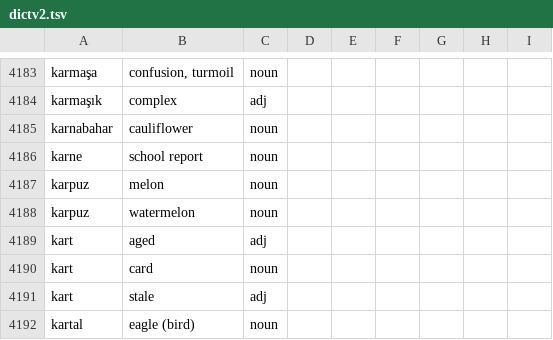
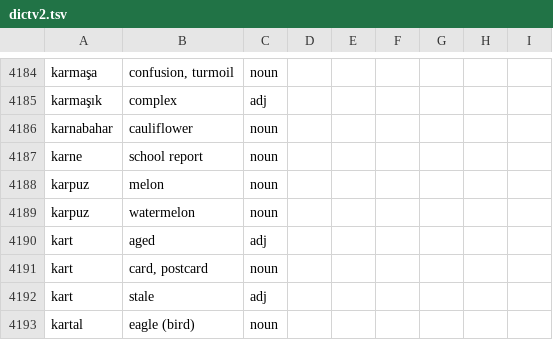
Before and after one commit to baloghe/tr_en_dictionary, a TSV file: input/dictv2.tsv, drawn as a sheet; only a part is shown, gaps mark what is left out; the diff covers the shown part only.

```diff
--- a/input/dictv2.tsv
+++ b/input/dictv2.tsv
@@ -4189,3 +4190,3 @@ karpuz	watermelon	noun
 kart	aged	adj
-kart	card	noun
+kart	card, postcard	noun
 kart	stale	adj
```
Also changed, not shown: 11 added rows, 1 removed row and 1 edited cell elsewhere in this file.
